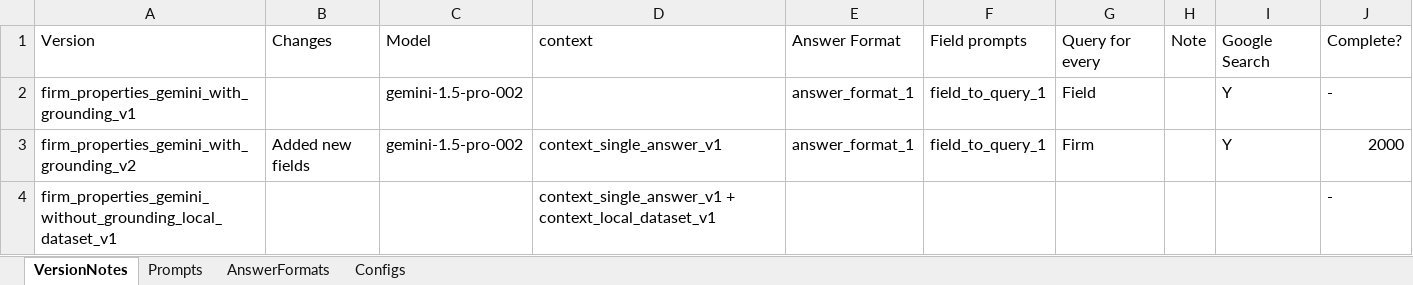
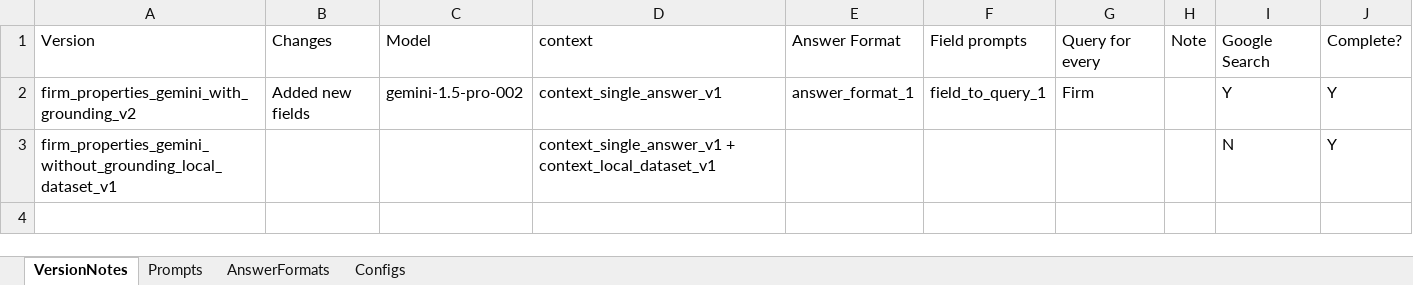
Before and after one commit to feyzijan/EquifaxPracticum, an Excel workbook: LLMWithWebData/GeminiWithSearchGrounding/GeminiWithGroundingVersionNotes.xlsx, sheet VersionNotes, drawn as a sheet; values as stored, in another font and other column widths than the file's, no borders; table styles not drawn; removed rows and columns are numbered as before the commit, all else as after; the diff names each change by its address in the sheet, - before the commit and + after, or states it on an @@ line.

Commit message:
finished generating two results datasets

```diff
--- a/LLMWithWebData/GeminiWithSearchGrounding/GeminiWithGroundingVersionNotes.xlsx (sheet VersionNotes)
+++ b/LLMWithWebData/GeminiWithSearchGrounding/GeminiWithGroundingVersionNotes.xlsx (sheet VersionNotes)
-row 2: firm_properties_gemini_with_grounding_v1 |  | gemini-1.5-pro-002 |  | answer_format_1 | field_to_query_1 | Field |  | Y | -
-J2: 2000
+J2: Y
-I3: (empty)
+I3: N
-J3: -
+J3: Y
```
Also changed, not shown: 16 other files.
